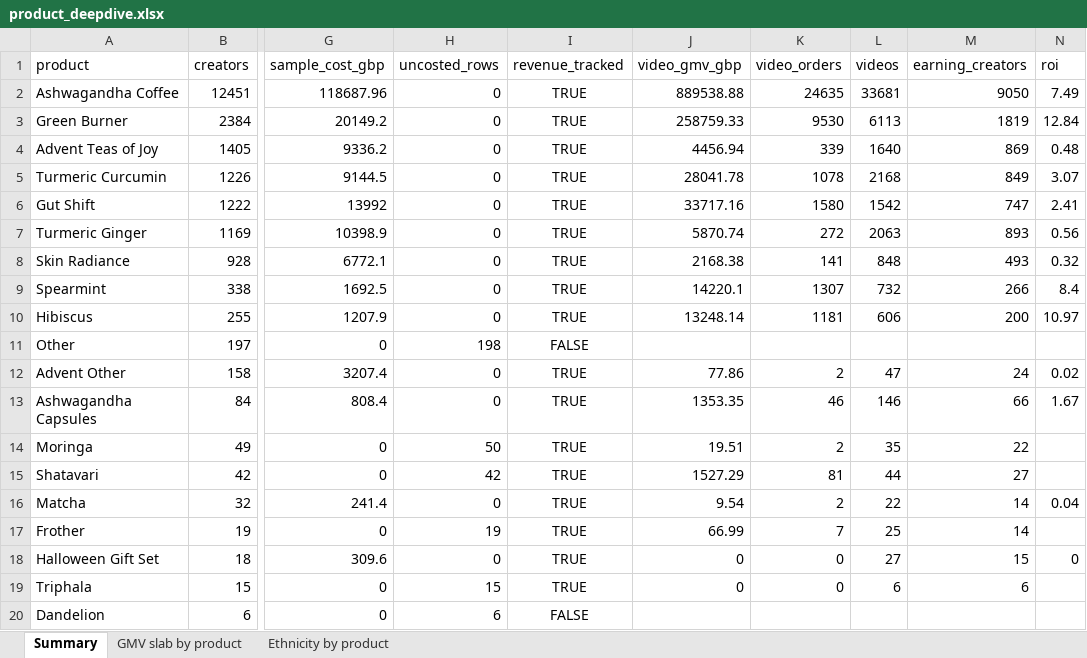
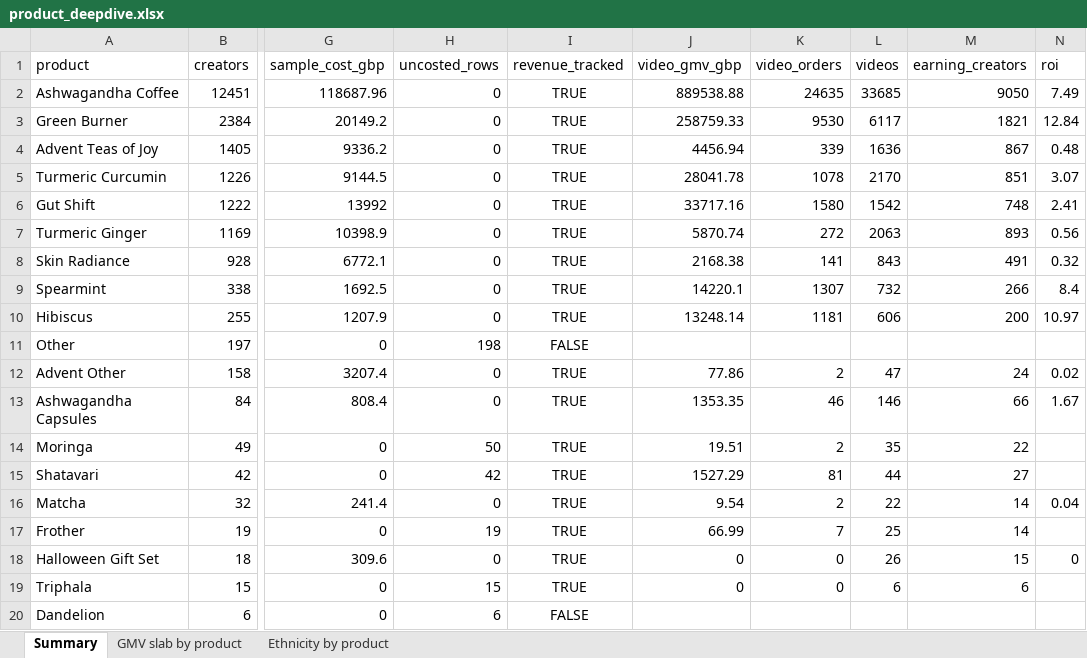
Before and after one commit to aviralgarg-commits/vahdam-sampling-dashboard, an Excel workbook: product_deepdive.xlsx, sheet Summary, drawn as a sheet; only a part is shown, gaps mark what is left out; values as stored, in another font and other column widths than the file's, no borders; the diff names each change by its address in the sheet, - before the commit and + after, or states it on an @@ line.

```diff
--- a/product_deepdive.xlsx (sheet Summary)
+++ b/product_deepdive.xlsx (sheet Summary)
-L2 (videos): 33681
+L2 (videos): 33685
-L3 (videos): 6113
+L3 (videos): 6117
-M3 (earning_creators): 1819
+M3 (earning_creators): 1821
-L4 (videos): 1640
+L4 (videos): 1636
-M4 (earning_creators): 869
+M4 (earning_creators): 867
-L5 (videos): 2168
+L5 (videos): 2170
-M5 (earning_creators): 849
+M5 (earning_creators): 851
-M6 (earning_creators): 747
+M6 (earning_creators): 748
-L8 (videos): 848
+L8 (videos): 843
-M8 (earning_creators): 493
+M8 (earning_creators): 491
-L18 (videos): 27
+L18 (videos): 26
```
Also changed, not shown: creator_monthly_video_gmv.xlsx, overdue_nonposters.xlsx, 18 other files.
